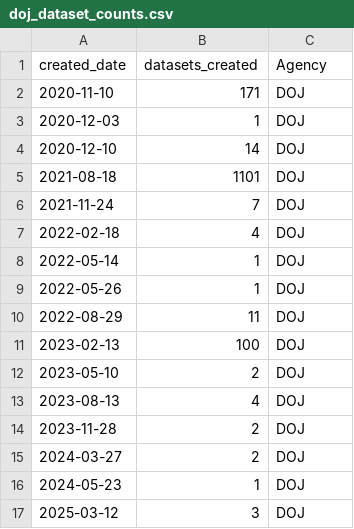
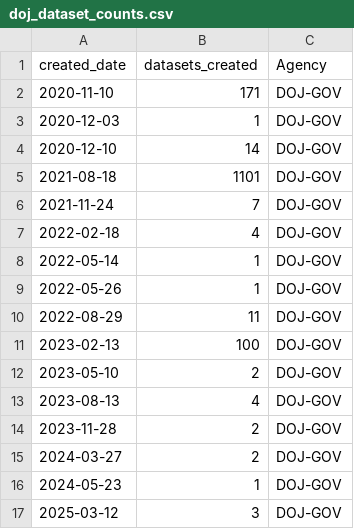
Before and after one commit to cronecoding/Inkwell-report, a CSV file: data/doj_dataset_counts.csv, drawn as a sheet.

```diff
--- a/data/doj_dataset_counts.csv
+++ b/data/doj_dataset_counts.csv
@@ -1,17 +1,17 @@
 created_date,datasets_created,Agency
-2020-11-10,171,DOJ
-2020-12-03,1,DOJ
-2020-12-10,14,DOJ
-2021-08-18,1101,DOJ
-2021-11-24,7,DOJ
-2022-02-18,4,DOJ
-2022-05-14,1,DOJ
-2022-05-26,1,DOJ
-2022-08-29,11,DOJ
-2023-02-13,100,DOJ
-2023-05-10,2,DOJ
-2023-08-13,4,DOJ
-2023-11-28,2,DOJ
-2024-03-27,2,DOJ
-2024-05-23,1,DOJ
-2025-03-12,3,DOJ
+2020-11-10,171,DOJ-GOV
+2020-12-03,1,DOJ-GOV
+2020-12-10,14,DOJ-GOV
+2021-08-18,1101,DOJ-GOV
+2021-11-24,7,DOJ-GOV
+2022-02-18,4,DOJ-GOV
+2022-05-14,1,DOJ-GOV
+2022-05-26,1,DOJ-GOV
+2022-08-29,11,DOJ-GOV
+2023-02-13,100,DOJ-GOV
+2023-05-10,2,DOJ-GOV
+2023-08-13,4,DOJ-GOV
+2023-11-28,2,DOJ-GOV
+2024-03-27,2,DOJ-GOV
+2024-05-23,1,DOJ-GOV
+2025-03-12,3,DOJ-GOV
```
Also changed, not shown: data/cdc_dataset_counts.csv, data/combined_monthly.csv, 10 other files.
